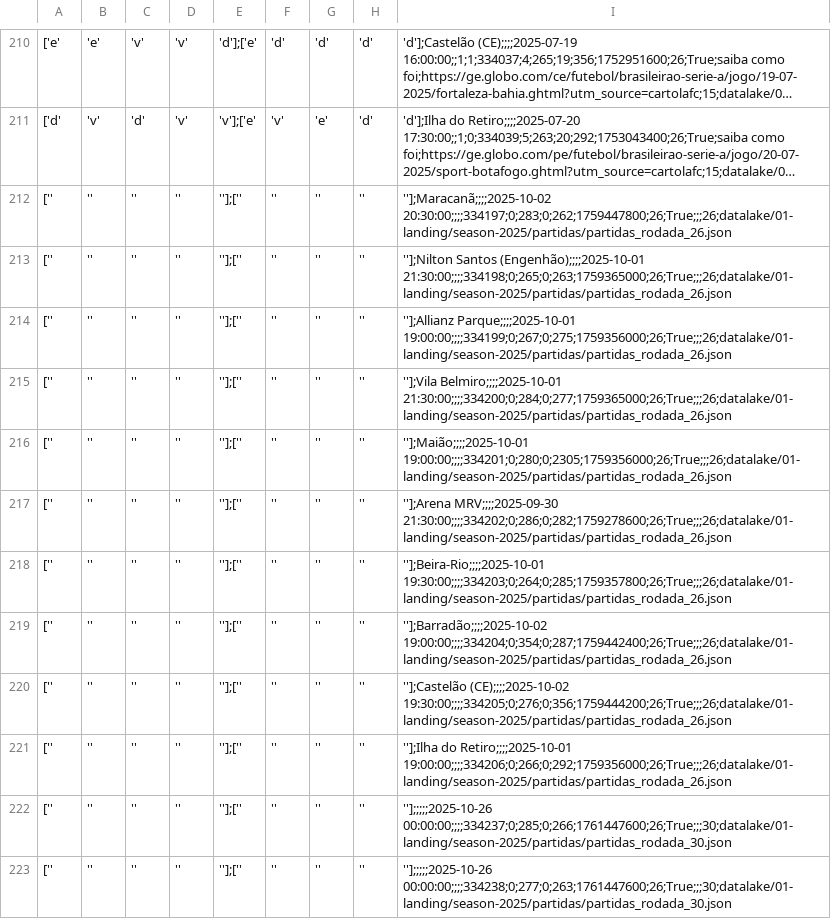
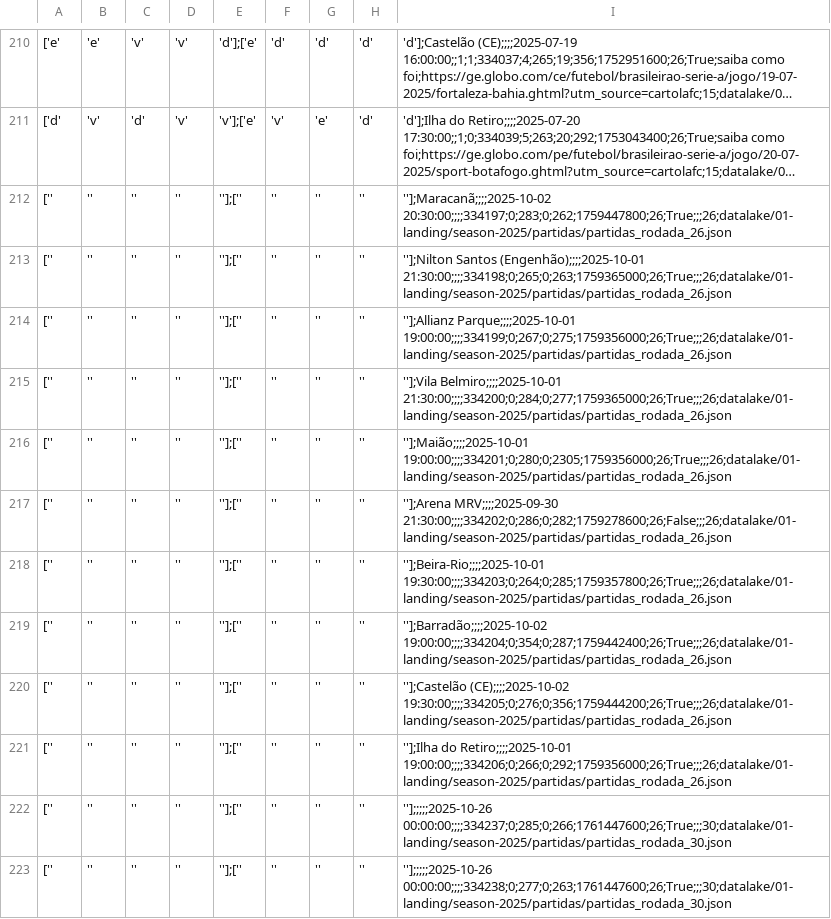
Before and after one commit to adntayer/cartola_datalake, a CSV file: datalake/02-bronze/season-2025/partidas/partidas.csv, drawn as a sheet; only a part is shown, gaps mark what is left out; long unchanged cells end in …; the diff names each change by its address in the sheet, - before the commit and + after, or states it on an @@ line.

Commit message:
📡 [data landing-to-bronze partidas]: automatic update data Wed Sep 10 19:26:29 UTC 2025

```diff
--- a/datalake/02-bronze/season-2025/partidas/partidas.csv
+++ b/datalake/02-bronze/season-2025/partidas/partidas.csv
-I217: ''];Arena MRV;;;;2025-09-30 21:30:00;;;;334202;0;286;0;282;1759278600;26;True;;;26;datalake/01-landing/season-2025/partidas/partidas_rodada_26.json
+I217: ''];Arena MRV;;;;2025-09-30 21:30:00;;;;334202;0;286;0;282;1759278600;26;False;;;26;datalake/01-landing/season-2025/partidas/partidas_rodada_26.json
```
